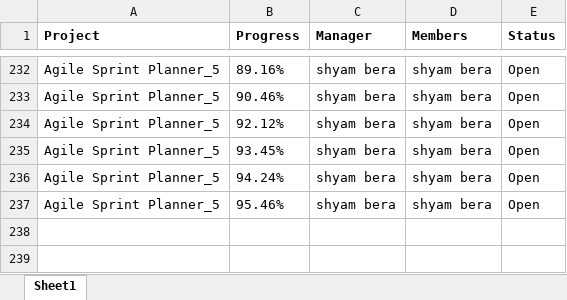
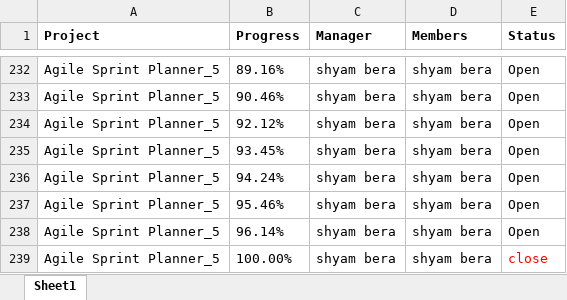
Before and after one commit to shyambera/Sxis, an Excel workbook: Projects-All Projects - 25 Jan 2024 (11.40 AM).xlsx, sheet Sheet1, drawn as a sheet; only a part is shown, gaps mark what is left out; values as stored, in another font and other column widths than the file's, no borders; the diff names each change by its address in the sheet, - before the commit and + after, or states it on an @@ line.

Commit message:
Task 235
All Cover and Close the project

```diff
--- a/Projects-All Projects - 25 Jan 2024 (11.40 AM).xlsx (sheet Sheet1)
+++ b/Projects-All Projects - 25 Jan 2024 (11.40 AM).xlsx (sheet Sheet1)
+row 238: Agile Sprint Planner_5 | 96.14% | shyam bera | shyam bera | Open
+row 239: Agile Sprint Planner_5 | 100.00% | shyam bera | shyam bera | close
```
